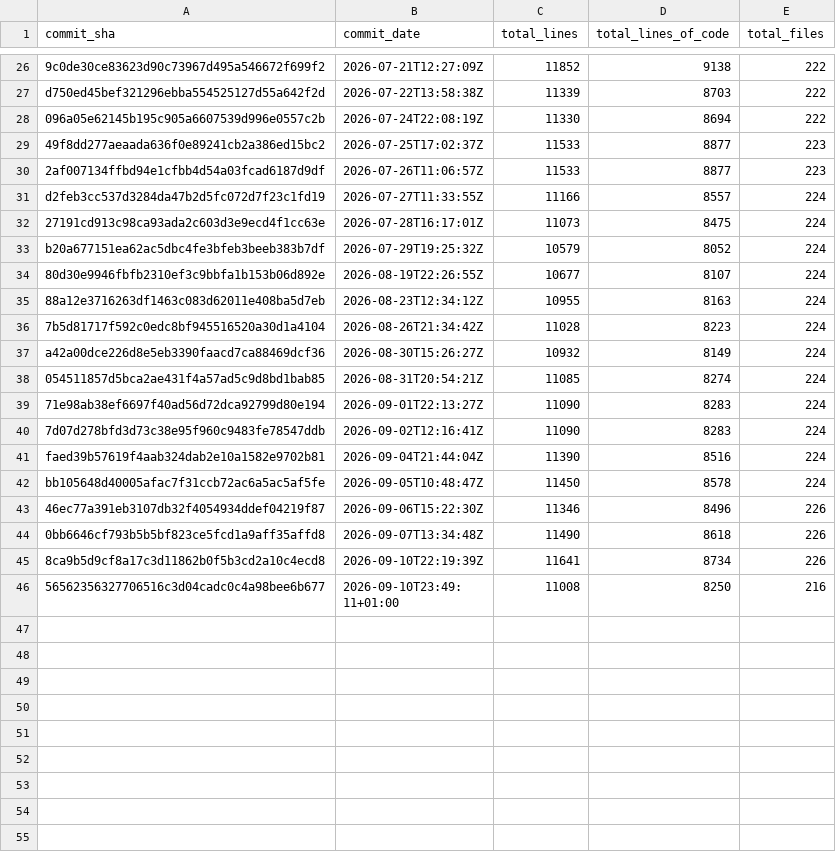
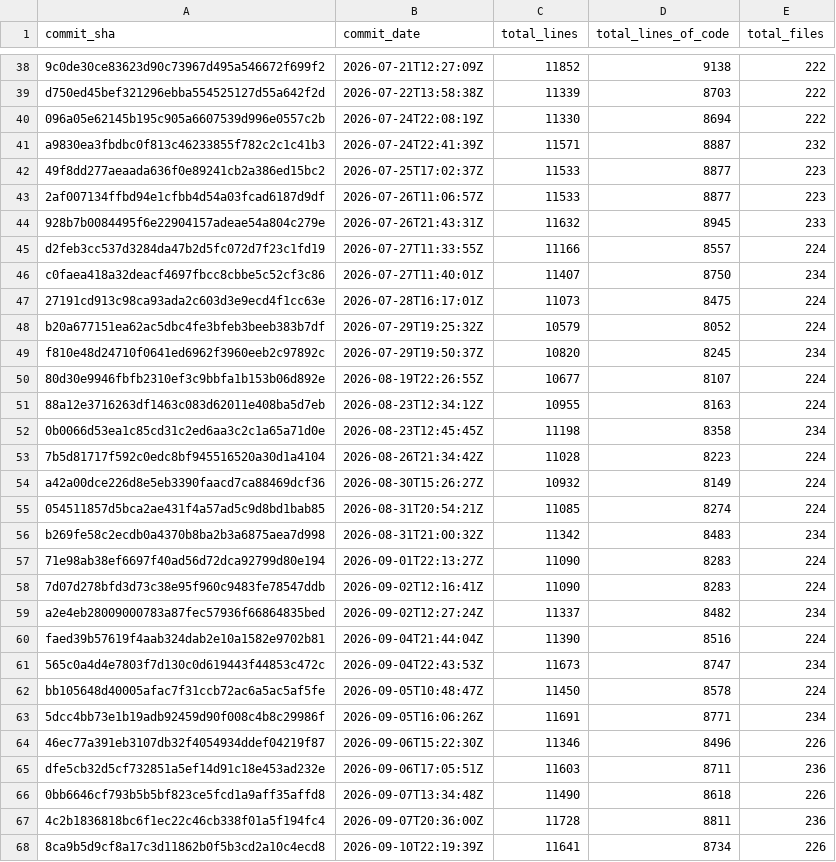
Before and after one commit to Acidicts/Issued, a CSV file: loc_stats.csv, drawn as a sheet; only a part is shown, gaps mark what is left out; the shorter side is filled out with more unchanged rows; the diff covers the shown part only; the diff names each change by its address in the sheet, - before the commit and + after, or states it on an @@ line.

Commit message:
Update LOC stats [skip ci]

```diff
--- a/loc_stats.csv
+++ b/loc_stats.csv
+row 41: a9830ea3fbdbc0f813c46233855f782c2c1c41b3 | 2026-07-24T22:41:39Z | 11571 | 8887 | 232
+row 44: 928b7b0084495f6e22904157adeae54a804c279e | 2026-07-26T21:43:31Z | 11632 | 8945 | 233
+row 46: c0faea418a32deacf4697fbcc8cbbe5c52cf3c86 | 2026-07-27T11:40:01Z | 11407 | 8750 | 234
+row 49: f810e48d24710f0641ed6962f3960eeb2c97892c | 2026-07-29T19:50:37Z | 10820 | 8245 | 234
+row 52: 0b0066d53ea1c85cd31c2ed6aa3c2c1a65a71d0e | 2026-08-23T12:45:45Z | 11198 | 8358 | 234
+row 56: b269fe58c2ecdb0a4370b8ba2b3a6875aea7d998 | 2026-08-31T21:00:32Z | 11342 | 8483 | 234
+row 59: a2e4eb28009000783a87fec57936f66864835bed | 2026-09-02T12:27:24Z | 11337 | 8482 | 234
+row 61: 565c0a4d4e7803f7d130c0d619443f44853c472c | 2026-09-04T22:43:53Z | 11673 | 8747 | 234
+row 63: 5dcc4bb73e1b19adb92459d90f008c4b8c29986f | 2026-09-05T16:06:26Z | 11691 | 8771 | 234
+row 65: dfe5cb32d5cf732851a5ef14d91c18e453ad232e | 2026-09-06T17:05:51Z | 11603 | 8711 | 236
+row 67: 4c2b1836818bc6f1ec22c46cb338f01a5f194fc4 | 2026-09-07T20:36:00Z | 11728 | 8811 | 236
```
Also changed, not shown: 14 added rows elsewhere in this file, 2 other files.
